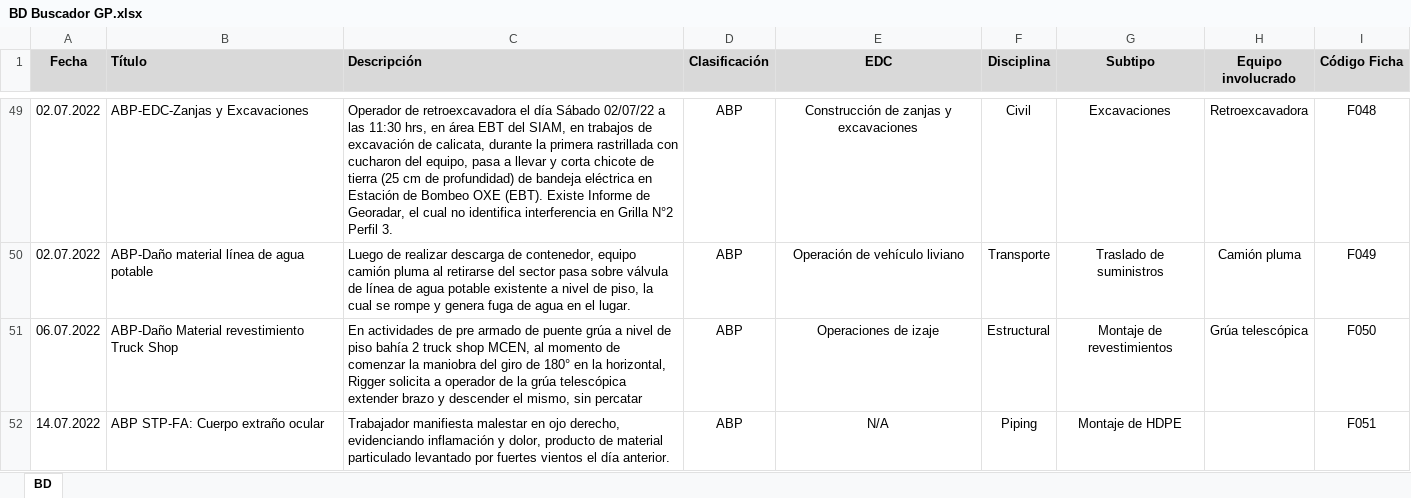
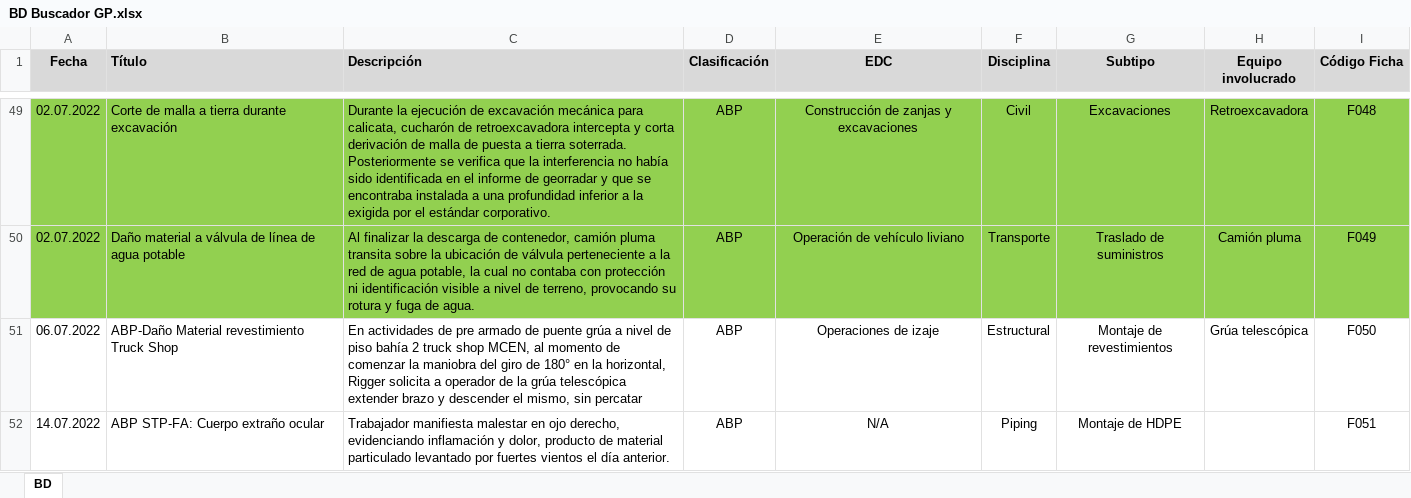
Before and after one commit to mcallejashn/buscador-gp, an Excel workbook: BD Buscador GP.xlsx, sheet BD, drawn as a sheet; only a part is shown, gaps mark what is left out; values as stored, in another font and other column widths than the file's, no borders; table styles not drawn; the diff covers the shown part only; the diff names each change by its address in the sheet, - before the commit and + after, or states it on an @@ line.

```diff
--- a/BD Buscador GP.xlsx (sheet BD)
+++ b/BD Buscador GP.xlsx (sheet BD)
-A49:I50 fill: none
+A49:I50 fill: #92D050
-B49 (Título): ABP-EDC-Zanjas y Excavaciones
+B49 (Título): Corte de malla a tierra durante excavación
-C49 (Descripción): Operador de retroexcavadora el día Sábado 02/07/22 a las 11:30 hrs, en área EBT del SIAM, en trabajos de excavación de calicata, durante la primera rastrillada con cucharon del equipo, pasa a llevar y corta chicote de tierra (25 cm de profundidad) de bandeja eléctrica en Estación de Bombeo OXE (EBT). Existe Informe de Georadar, el cual no identifica interferencia en Grilla N°2 Perfil 3.
+C49 (Descripción): Durante la ejecución de excavación mecánica para calicata, cucharón de retroexcavadora intercepta y corta derivación de malla de puesta a tierra soterrada. Posteriormente se verifica que la interferencia no había sido identificada en el informe de georradar y que se encontraba instalada a una profundidad inferior a la exigida por el estándar corporativo.
-B50 (Título): ABP-Daño material línea de agua potable
+B50 (Título): Daño material a válvula de línea de agua potable
-C50 (Descripción): Luego de realizar descarga de contenedor, equipo camión pluma al retirarse del sector pasa sobre válvula de línea de agua potable existente a nivel de piso, la cual se rompe y genera fuga de agua en el lugar.
+C50 (Descripción): Al finalizar la descarga de contenedor, camión pluma transita sobre la ubicación de válvula perteneciente a la red de agua potable, la cual no contaba con protección ni identificación visible a nivel de terreno, provocando su rotura y fuga de agua.
```
Also changed, not shown: 32 edited cells and cell formats elsewhere in this sheet.
